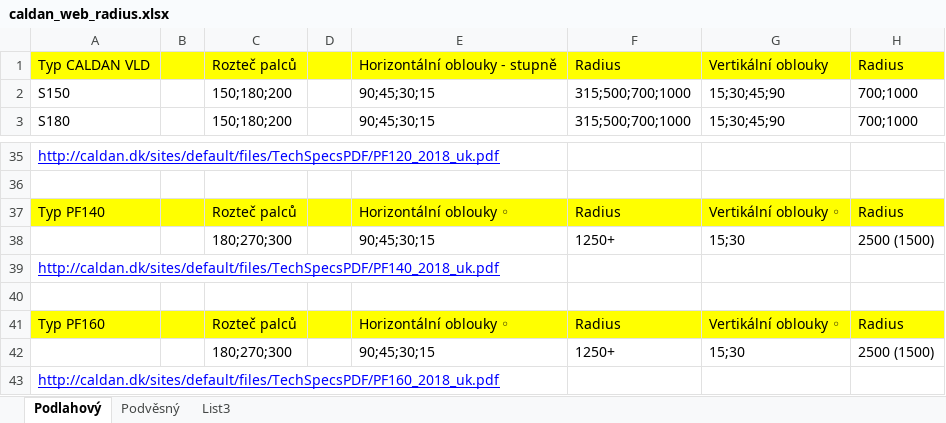
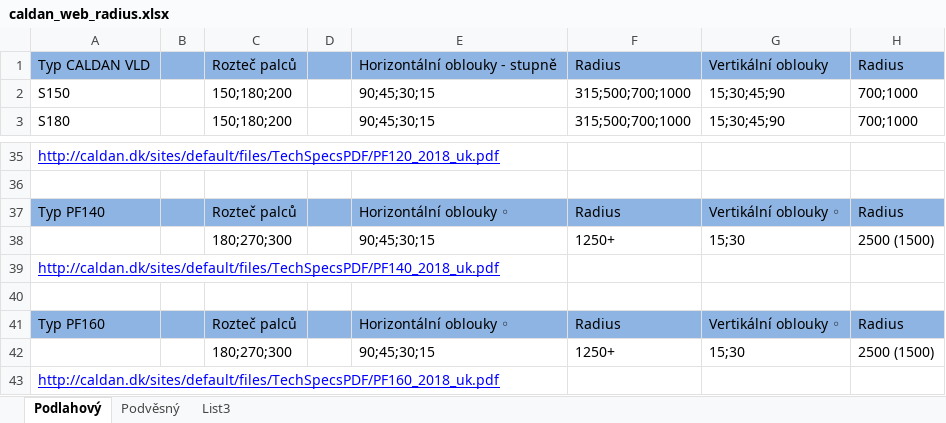
Before and after one commit to bravesoftdz/TISPL_v2, an Excel workbook: DOC/kabiny_koncept/geometrie/caldan_web_radius.xlsx, sheet Podlahový, drawn as a sheet; only a part is shown, gaps mark what is left out; values as stored, in another font and other column widths than the file's, no borders; the diff covers the shown part only; the diff names each change by its address in the sheet, - before the commit and + after, or states it on an @@ line.

```diff
--- a/DOC/kabiny_koncept/geometrie/caldan_web_radius.xlsx (sheet Podlahový)
+++ b/DOC/kabiny_koncept/geometrie/caldan_web_radius.xlsx (sheet Podlahový)
-A1:H1 fill: #FFFF00
+A1:H1 fill: #8EB4E3
-A37:H37 fill: #FFFF00
+A37:H37 fill: #8EB4E3
-A41:H41 fill: #FFFF00
+A41:H41 fill: #8EB4E3
```
Also changed, not shown: cell formats elsewhere in this sheet, 5 other files.
